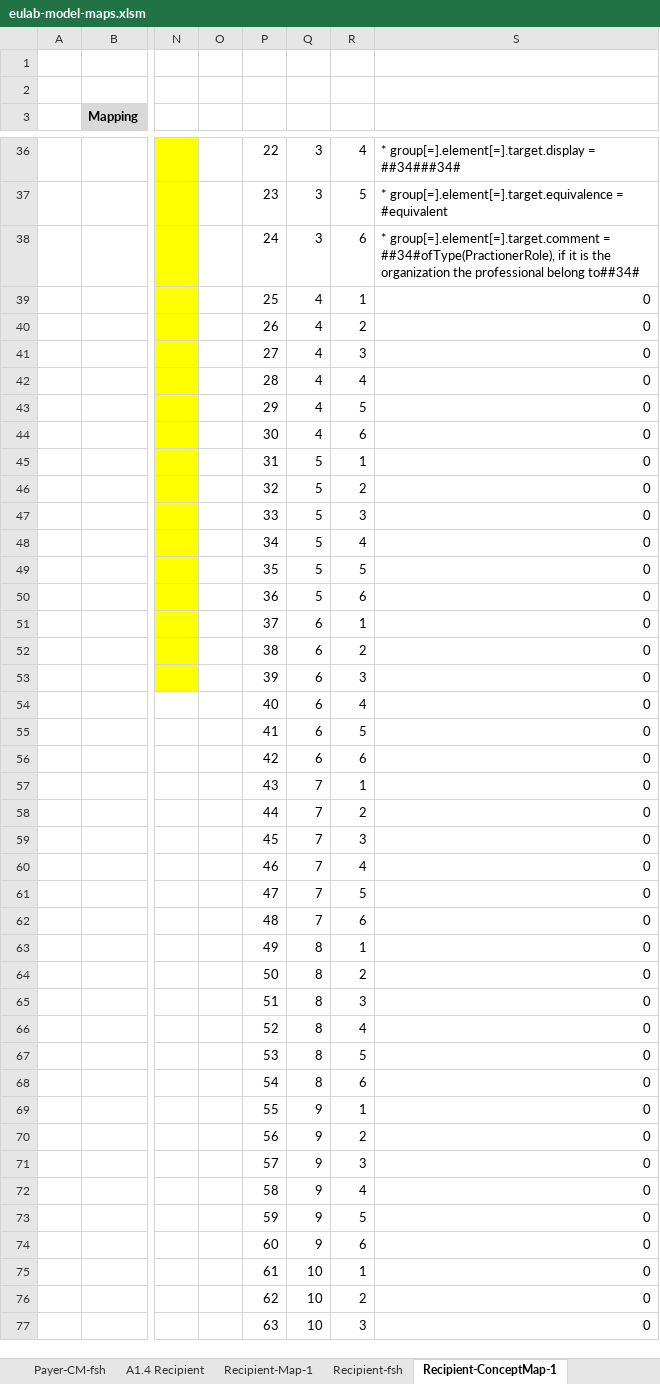
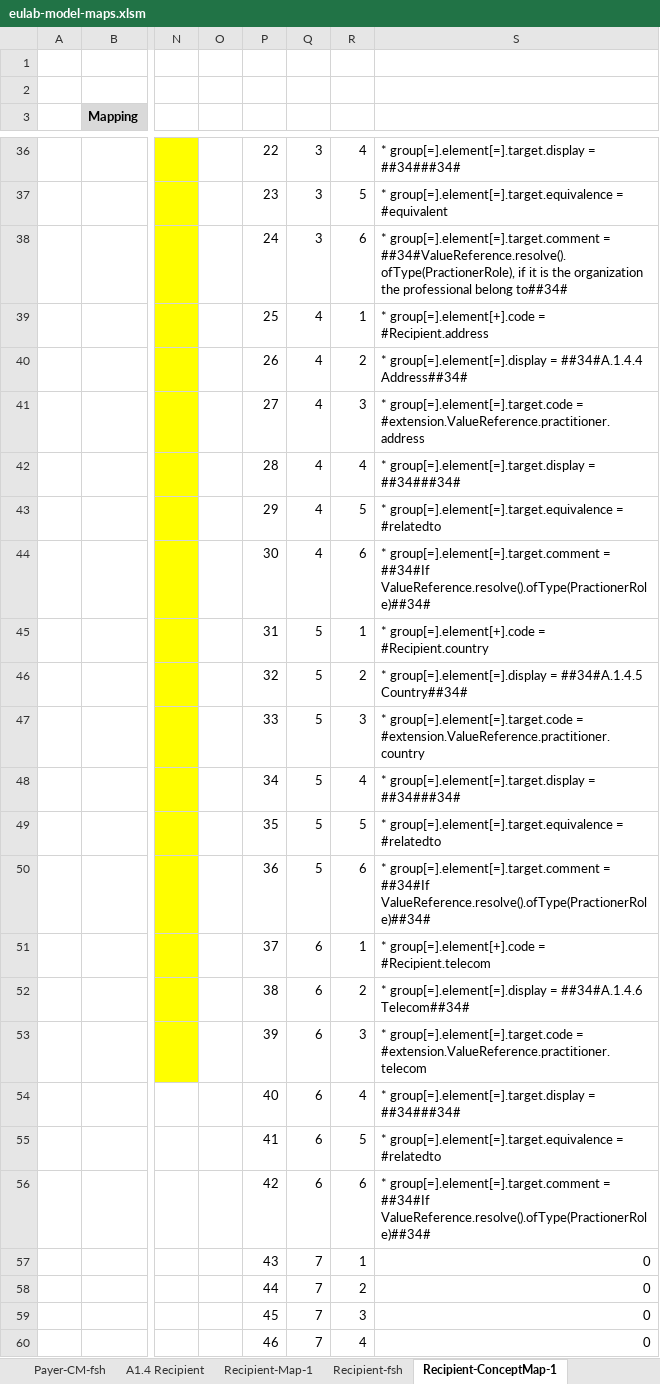
Before and after one commit to hl7-eu/laboratory, an Excel workbook: src-models/eulab-model-maps.xlsm, sheet Recipient-ConceptMap-1, drawn as a sheet; only a part is shown, gaps mark what is left out; the shorter side is filled out with more unchanged rows; values as stored, in another font and other column widths than the file's, no borders; the diff covers the shown part only; the diff names each change by its address in the sheet, - before the commit and + after, or states it on an @@ line.

```diff
--- a/src-models/eulab-model-maps.xlsm (sheet Recipient-ConceptMap-1)
+++ b/src-models/eulab-model-maps.xlsm (sheet Recipient-ConceptMap-1)
-S38: …group[=].element[=].target.comment = ##34#ofType(PractionerRole), if it…
+S38: …group[=].element[=].target.comment = ##34#ValueReference.resolve().ofType(PractionerRole), if it…
-S39: 0
+S39: * group[=].element[+].code = #Recipient.address
-S40: 0
+S40: * group[=].element[=].display = ##34#A.1.4.4 Address##34#
-S41: 0
+S41: * group[=].element[=].target.code = #extension.ValueReference.practitioner.address
-S42: 0
+S42: * group[=].element[=].target.display = ##34###34#
-S43: 0
+S43: * group[=].element[=].target.equivalence = #relatedto
-S44: 0
+S44: * group[=].element[=].target.comment = ##34#If ValueReference.resolve().ofType(PractionerRole)##34#
-S45: 0
+S45: * group[=].element[+].code = #Recipient.country
-S46: 0
+S46: * group[=].element[=].display = ##34#A.1.4.5 Country##34#
-S47: 0
+S47: * group[=].element[=].target.code = #extension.ValueReference.practitioner.country
-S48: 0
+S48: * group[=].element[=].target.display = ##34###34#
-S49: 0
+S49: * group[=].element[=].target.equivalence = #relatedto
-S50: 0
+S50: * group[=].element[=].target.comment = ##34#If ValueReference.resolve().ofType(PractionerRole)##34#
-S51: 0
+S51: * group[=].element[+].code = #Recipient.telecom
-S52: 0
+S52: * group[=].element[=].display = ##34#A.1.4.6 Telecom##34#
-S53: 0
+S53: * group[=].element[=].target.code = #extension.ValueReference.practitioner.telecom
-S54: 0
+S54: * group[=].element[=].target.display = ##34###34#
-S55: 0
+S55: * group[=].element[=].target.equivalence = #relatedto
-S56: 0
+S56: * group[=].element[=].target.comment = ##34#If ValueReference.resolve().ofType(PractionerRole)##34#
```
Also changed, not shown: 3 added rows, 3 removed rows and 5 edited cells elsewhere in this sheet, sheet A1.4 Recipient, sheet Recipient-fsh, sheet Recipient-CM-fsh, sheet Recipient-Map-1, formulas that keep their value, 3 other files.
